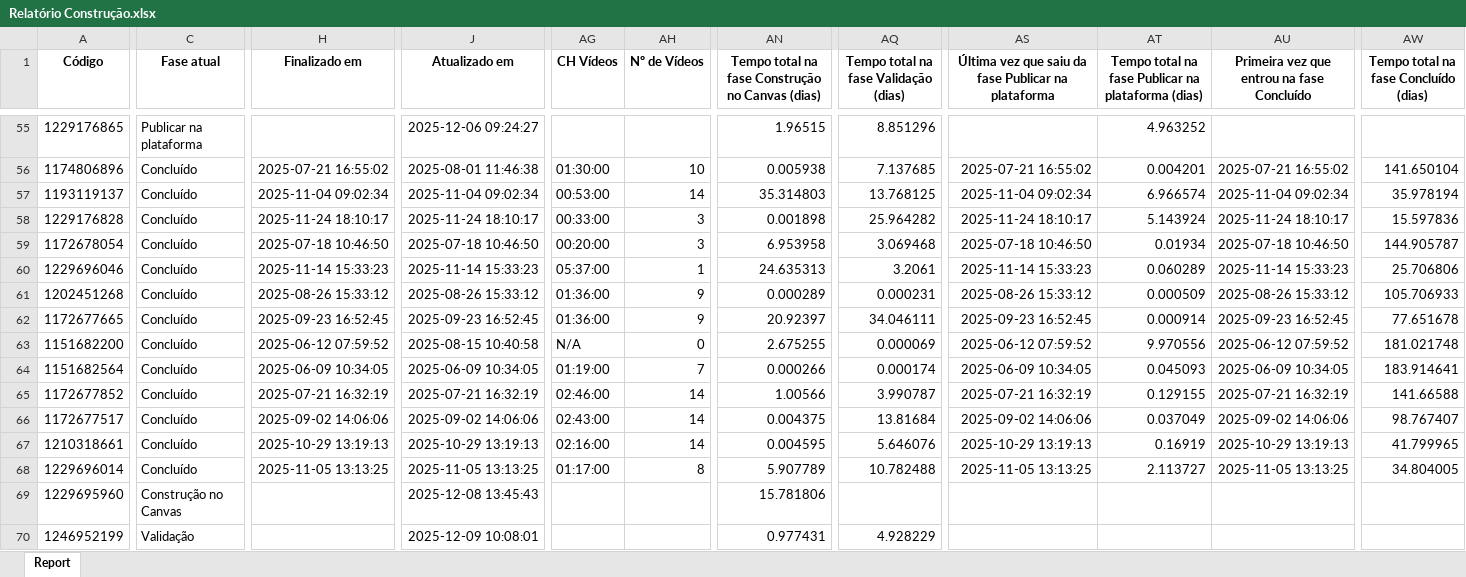
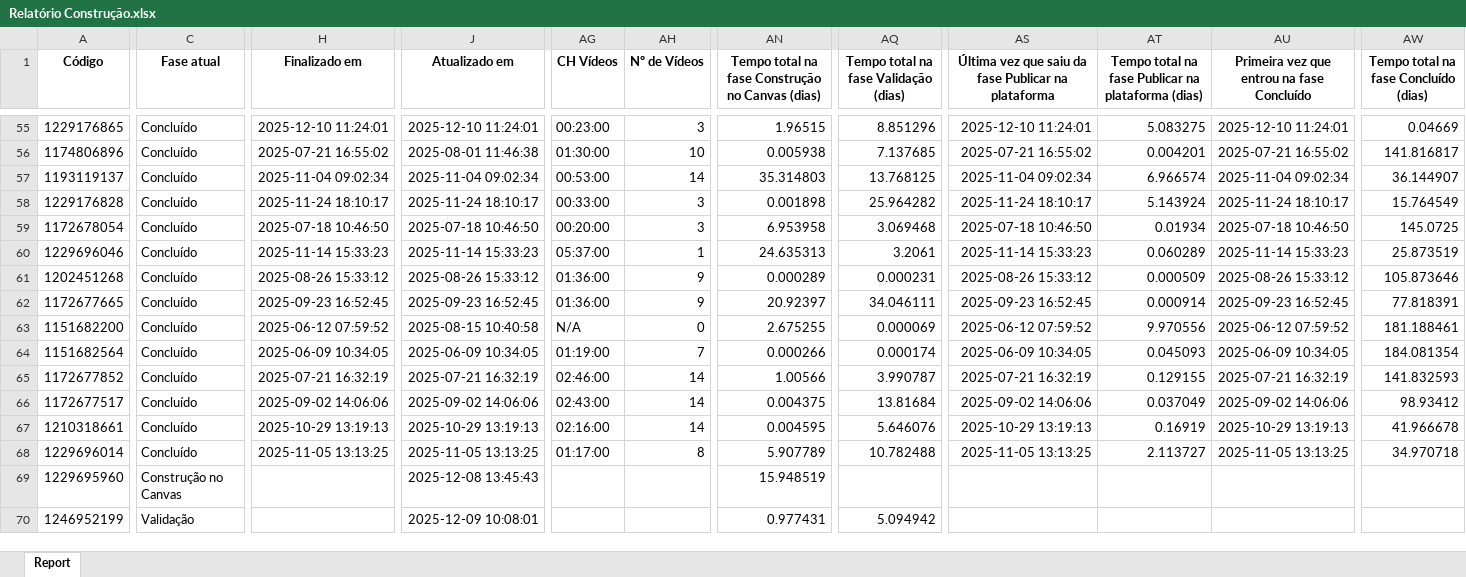
Before and after one commit to rogerberchembrock-blip/temp-pipefy-constru-o, an Excel workbook: Relatório Construção.xlsx, sheet Report, drawn as a sheet; only a part is shown, gaps mark what is left out; values as stored, in another font and other column widths than the file's, no borders; the diff covers the shown part only; the diff names each change by its address in the sheet, - before the commit and + after, or states it on an @@ line.

Commit message:
Atualização automática do relatório BI

```diff
--- a/Relatório Construção.xlsx (sheet Report)
+++ b/Relatório Construção.xlsx (sheet Report)
-C55 (Fase atual): Publicar na plataforma
+C55 (Fase atual): Concluído
-H55 (Finalizado em): (empty)
+H55 (Finalizado em): 2025-12-10 11:24:01
-J55 (Atualizado em): 2025-12-06 09:24:27
+J55 (Atualizado em): 2025-12-10 11:24:01
-AG55 (CH Vídeos): (empty)
+AG55 (CH Vídeos): 00:23:00
-AH55 (Nº de Vídeos): (empty)
+AH55 (Nº de Vídeos): 3
-AS55: (empty)
+AS55: 2025-12-10 11:24:01
-AT55: 4.963252
+AT55: 5.083275
-AU55: (empty)
+AU55: 2025-12-10 11:24:01
-AW55: (empty)
+AW55: 0.04669
-AW56: 141.650104
+AW56: 141.816817
-AW57: 35.978194
+AW57: 36.144907
-AW58: 15.597836
+AW58: 15.764549
-AW59: 144.905787
+AW59: 145.0725
-AW60: 25.706806
+AW60: 25.873519
-AW61: 105.706933
+AW61: 105.873646
-AW62: 77.651678
+AW62: 77.818391
-AW63: 181.021748
+AW63: 181.188461
-AW64: 183.914641
+AW64: 184.081354
-AW65: 141.66588
+AW65: 141.832593
-AW66: 98.767407
+AW66: 98.93412
-AW67: 41.799965
+AW67: 41.966678
-AW68: 34.804005
+AW68: 34.970718
-AN69: 15.781806
+AN69: 15.948519
-AQ70: 4.928229
+AQ70: 5.094942
```
Also changed, not shown: 15 added rows, 15 removed rows and 390 edited cells elsewhere in this sheet.
